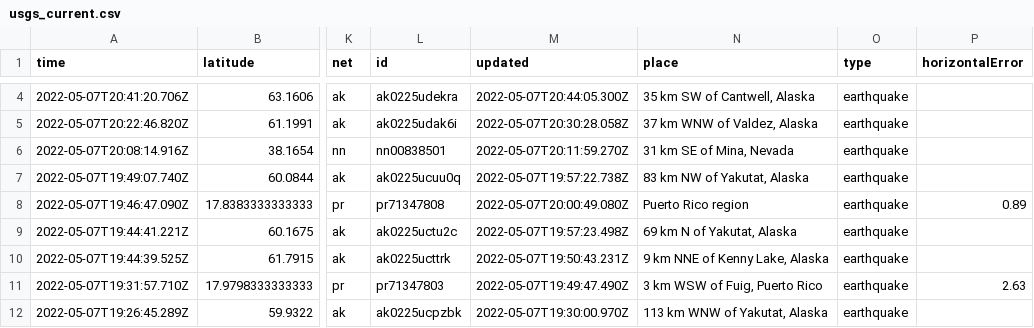
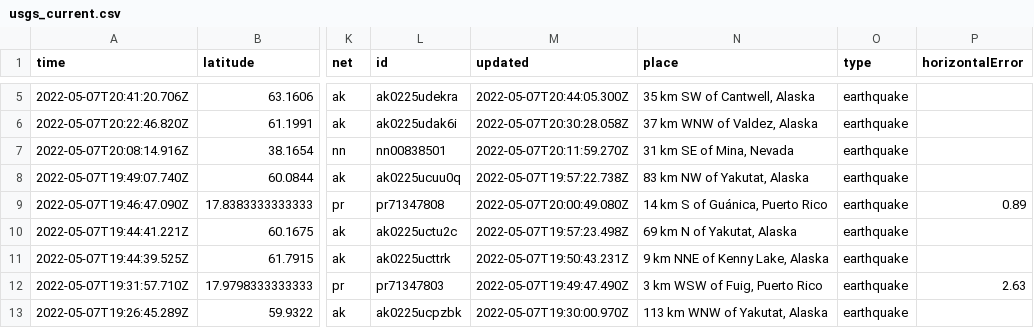
Before and after one commit to lizmurray3/my-data-robot, a CSV file: usgs_current.csv, drawn as a sheet; only a part is shown, gaps mark what is left out; addresses are those after the commit; the diff covers the shown part only; the diff names each change by its address in the sheet, - before the commit and + after, or states it on an @@ line.

```diff
--- a/usgs_current.csv
+++ b/usgs_current.csv
-N9 (place): Puerto Rico region
+N9 (place): 14 km S of Guánica, Puerto Rico
```
Also changed, not shown: 1 added row and 8 edited cells elsewhere in this file.
